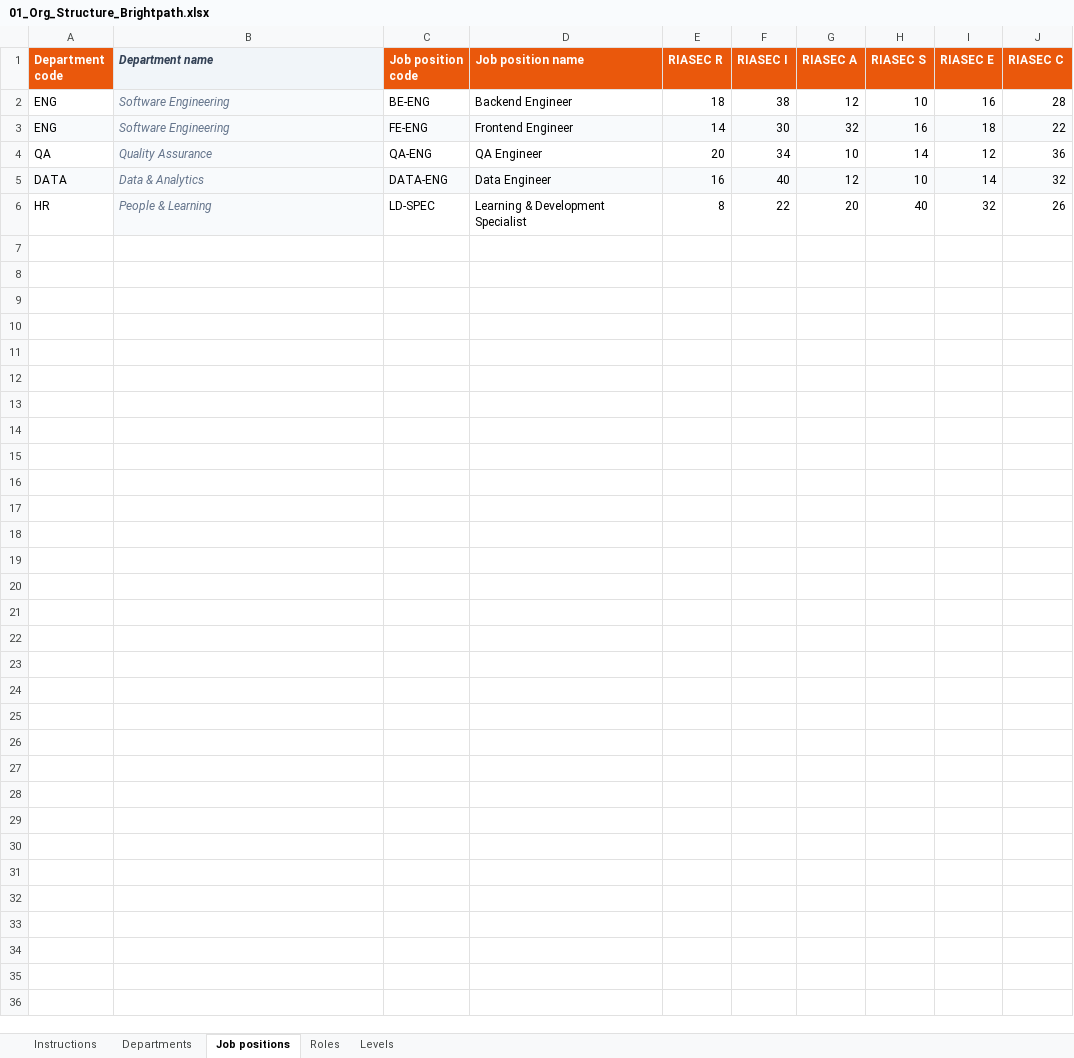
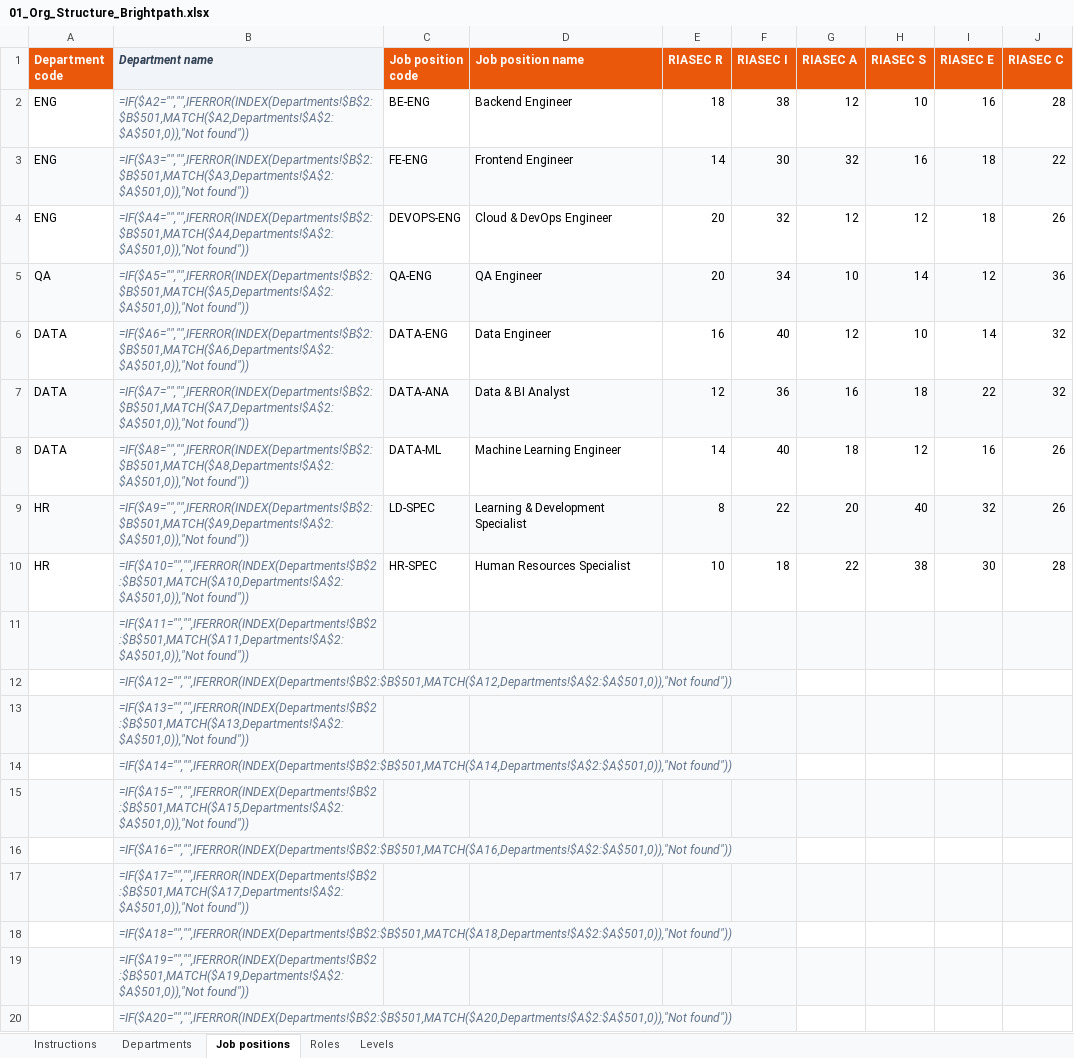
Before and after one commit to SEP490-Fall-2026-GFA26SE64/SEP490, an Excel workbook: Demo/01_Org_Structure_Brightpath.xlsx, sheet Job positions, drawn as a sheet; only a part is shown; values as stored, in another font and other column widths than the file's, no borders; formulas without a stored value are shown as written; addresses are those after the commit; the diff covers the shown part only; the diff names each change by its address in the sheet, - before the commit and + after, or states it on an @@ line.

```diff
--- a/Demo/01_Org_Structure_Brightpath.xlsx (sheet Job positions)
+++ b/Demo/01_Org_Structure_Brightpath.xlsx (sheet Job positions)
-B2 (Department name): Software Engineering
+B2 (Department name): =IF($A2="","",IFERROR(INDEX(Departments!$B$2:$B$501,MATCH($A2,Departments!$A$2:$A$501,0)),"Not found"))
-B3 (Department name): Software Engineering
+B3 (Department name): =IF($A3="","",IFERROR(INDEX(Departments!$B$2:$B$501,MATCH($A3,Departments!$A$2:$A$501,0)),"Not found"))
+row 4: ENG | =IF($A4="","",IFERROR(INDEX(Departments!$B$2:$B$501,MATCH($A4,Departments!$A$2:$A$501,0)),"Not found")) | DEVOPS-ENG | Cloud & DevOps Engineer | 20 | 32 | 12 | 12 | 18 | 26
-A5 fill: none
+A5 fill: #F8FAFC
-B5 (Department name): Quality Assurance
+B5 (Department name): =IF($A5="","",IFERROR(INDEX(Departments!$B$2:$B$501,MATCH($A5,Departments!$A$2:$A$501,0)),"Not found"))
-C5:J5 fill: none
+C5:J5 fill: #F8FAFC
-A6 fill: #F8FAFC
+A6 fill: none
-B6 (Department name): Data & Analytics
+B6 (Department name): =IF($A6="","",IFERROR(INDEX(Departments!$B$2:$B$501,MATCH($A6,Departments!$A$2:$A$501,0)),"Not found"))
-C6:J6 fill: #F8FAFC
+C6:J6 fill: none
+row 7: DATA | =IF($A7="","",IFERROR(INDEX(Departments!$B$2:$B$501,MATCH($A7,Departments!$A$2:$A$501,0)),"Not found")) | DATA-ANA | Data & BI Analyst | 12 | 36 | 16 | 18 | 22 | 32
+row 8: DATA | =IF($A8="","",IFERROR(INDEX(Departments!$B$2:$B$501,MATCH($A8,Departments!$A$2:$A$501,0)),"Not found")) | DATA-ML | Machine Learning Engineer | 14 | 40 | 18 | 12 | 16 | 26
-A9 fill: none
+A9 fill: #F8FAFC
-B9 (Department name): People & Learning
+B9 (Department name): =IF($A9="","",IFERROR(INDEX(Departments!$B$2:$B$501,MATCH($A9,Departments!$A$2:$A$501,0)),"Not found"))
-C9:J9 fill: none
+C9:J9 fill: #F8FAFC
+row 10: HR | =IF($A10="","",IFERROR(INDEX(Departments!$B$2:$B$501,MATCH($A10,Departments!$A$2:$A$501,0)),"Not found")) | HR-SPEC | Human Resources Specialist | 10 | 18 | 22 | 38 | 30 | 28
+row 11:  | =IF($A11="","",IFERROR(INDEX(Departments!$B$2:$B$501,MATCH($A11,Departments!$A$2:$A$501,0)),"Not found"))
+row 12:  | =IF($A12="","",IFERROR(INDEX(Departments!$B$2:$B$501,MATCH($A12,Departments!$A$2:$A$501,0)),"Not found"))
+row 13:  | =IF($A13="","",IFERROR(INDEX(Departments!$B$2:$B$501,MATCH($A13,Departments!$A$2:$A$501,0)),"Not found"))
+row 14:  | =IF($A14="","",IFERROR(INDEX(Departments!$B$2:$B$501,MATCH($A14,Departments!$A$2:$A$501,0)),"Not found"))
+row 15:  | =IF($A15="","",IFERROR(INDEX(Departments!$B$2:$B$501,MATCH($A15,Departments!$A$2:$A$501,0)),"Not found"))
+row 16:  | =IF($A16="","",IFERROR(INDEX(Departments!$B$2:$B$501,MATCH($A16,Departments!$A$2:$A$501,0)),"Not found"))
+row 17:  | =IF($A17="","",IFERROR(INDEX(Departments!$B$2:$B$501,MATCH($A17,Departments!$A$2:$A$501,0)),"Not found"))
+row 18:  | =IF($A18="","",IFERROR(INDEX(Departments!$B$2:$B$501,MATCH($A18,Departments!$A$2:$A$501,0)),"Not found"))
+row 19:  | =IF($A19="","",IFERROR(INDEX(Departments!$B$2:$B$501,MATCH($A19,Departments!$A$2:$A$501,0)),"Not found"))
+row 20:  | =IF($A20="","",IFERROR(INDEX(Departments!$B$2:$B$501,MATCH($A20,Departments!$A$2:$A$501,0)),"Not found"))
```
Also changed, not shown: 481 added rows elsewhere in this sheet, sheet Levels, sheet Roles, 11 other files.
